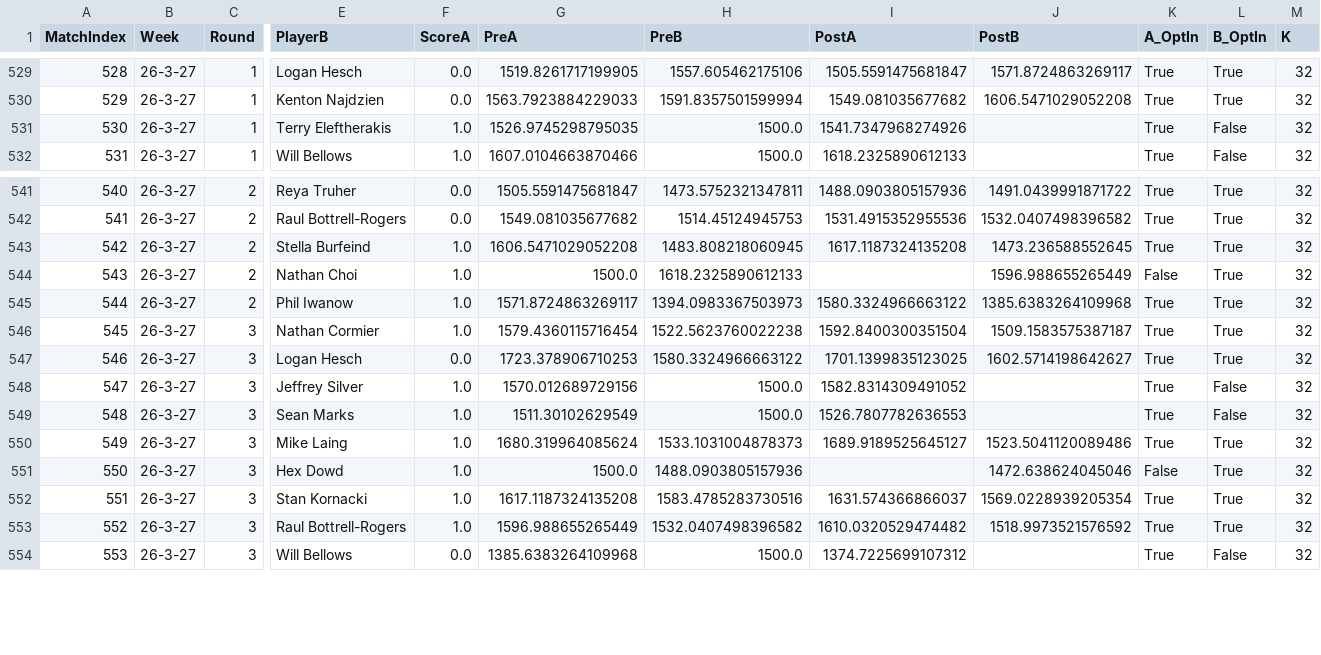
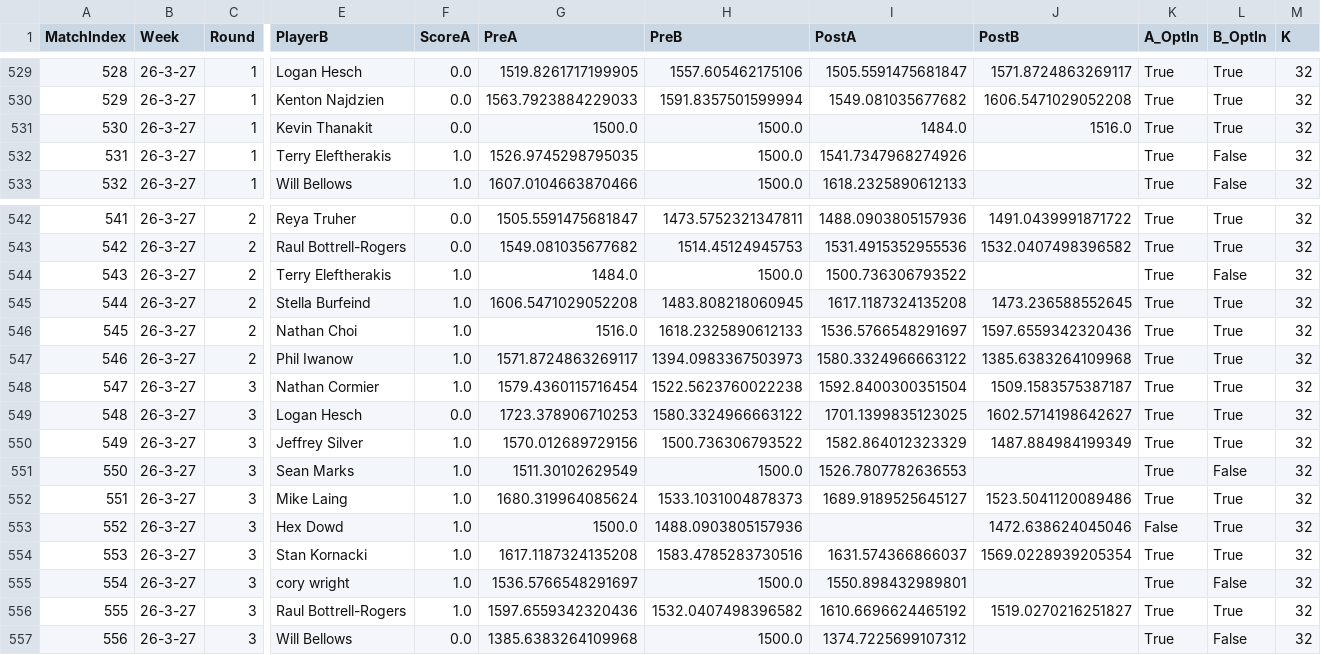
Before and after one commit to aswilkinson12/battlegrounds-elo-project, a CSV file: elo_match_history.csv, drawn as a sheet; only a part is shown, gaps mark what is left out; addresses are those after the commit; rows hold the shown columns only; the diff covers the shown part only; the diff names each change by its address in the sheet, - before the commit and + after, or states it on an @@ line.

```diff
--- a/elo_match_history.csv
+++ b/elo_match_history.csv
+row 531: 530 | 26-3-27 | 1 | Kevin Thanakit | 0.0 | 1500.0 | 1500.0 | 1484.0 | 1516.0 | True | True | 32
@@ column A (MatchIndex) renumbered from row 532 down @@
+row 544: 543 | 26-3-27 | 2 | Terry Eleftherakis | 1.0 | 1484.0 | 1500.0 | 1500.736306793522 |  | True | False | 32
-G546 (PreA): 1500.0
+G546 (PreA): 1516.0
-I546 (PostA): (empty)
+I546 (PostA): 1536.5766548291697
-J546 (PostB): 1596.988655265449
+J546 (PostB): 1597.6559342320436
-K546 (A_OptIn): False
+K546 (A_OptIn): True
-H550 (PreB): 1500.0
+H550 (PreB): 1500.736306793522
-I550 (PostA): 1582.8314309491052
+I550 (PostA): 1582.864012323329
-J550 (PostB): (empty)
+J550 (PostB): 1487.884984199349
-L550 (B_OptIn): False
+L550 (B_OptIn): True
+row 555: 554 | 26-3-27 | 3 | cory wright | 1.0 | 1536.5766548291697 | 1500.0 | 1550.898432989801 |  | True | False | 32
-G556 (PreA): 1596.988655265449
+G556 (PreA): 1597.6559342320436
-I556 (PostA): 1610.0320529474482
+I556 (PostA): 1610.6696624465192
-J556 (PostB): 1518.9973521576592
+J556 (PostB): 1519.0270216251827
```
Also changed, not shown: 32 edited cells elsewhere in this file, elo_ladder_by_week.csv, elo_leaderboard.csv, 16 other files.
